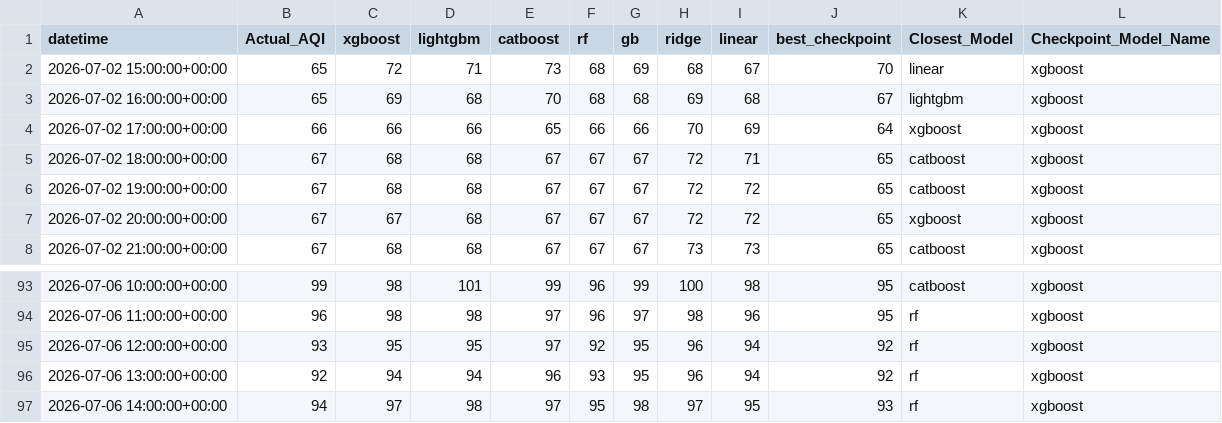
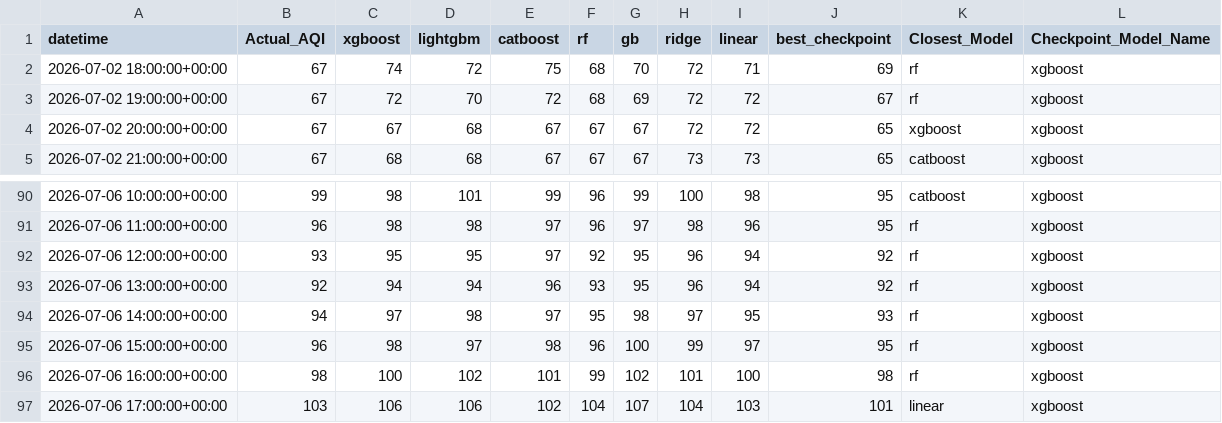
Before and after one commit to Yusra-Munawwar/AQI_Prediction, a CSV file: data/future_aqi_predictions.csv, drawn as a sheet; only a part is shown, gaps mark what is left out.

```diff
--- a/data/future_aqi_predictions.csv
+++ b/data/future_aqi_predictions.csv
@@ -1,7 +1,4 @@
 datetime,Actual_AQI,xgboost,lightgbm,catboost,rf,gb,ridge,linear,best_checkpoint,Closest_Model,Checkpoint_Model_Name
-2026-07-02 15:00:00+00:00,65,72,71,73,68,69,68,67,70,linear,xgboost
-2026-07-02 16:00:00+00:00,65,69,68,70,68,68,69,68,67,lightgbm,xgboost
-2026-07-02 17:00:00+00:00,66,66,66,65,66,66,70,69,64,xgboost,xgboost
-2026-07-02 18:00:00+00:00,67,68,68,67,67,67,72,71,65,catboost,xgboost
-2026-07-02 19:00:00+00:00,67,68,68,67,67,67,72,72,65,catboost,xgboost
+2026-07-02 18:00:00+00:00,67,74,72,75,68,70,72,71,69,rf,xgboost
+2026-07-02 19:00:00+00:00,67,72,70,72,68,69,72,72,67,rf,xgboost
 2026-07-02 20:00:00+00:00,67,67,68,67,67,67,72,72,65,xgboost,xgboost
@@ -97 +94,4 @@ datetime,Actual_AQI,xgboost,lightgbm,catboost,rf,gb,ridge,linear,best_checkpoint
 2026-07-06 14:00:00+00:00,94,97,98,97,95,98,97,95,93,rf,xgboost
+2026-07-06 15:00:00+00:00,96,98,97,98,96,100,99,97,95,rf,xgboost
+2026-07-06 16:00:00+00:00,98,100,102,101,99,102,101,100,98,rf,xgboost
+2026-07-06 17:00:00+00:00,103,106,106,102,104,107,104,103,101,linear,xgboost
```
Also changed, not shown: data/future_prediction_comparison.csv, 11 other files.
